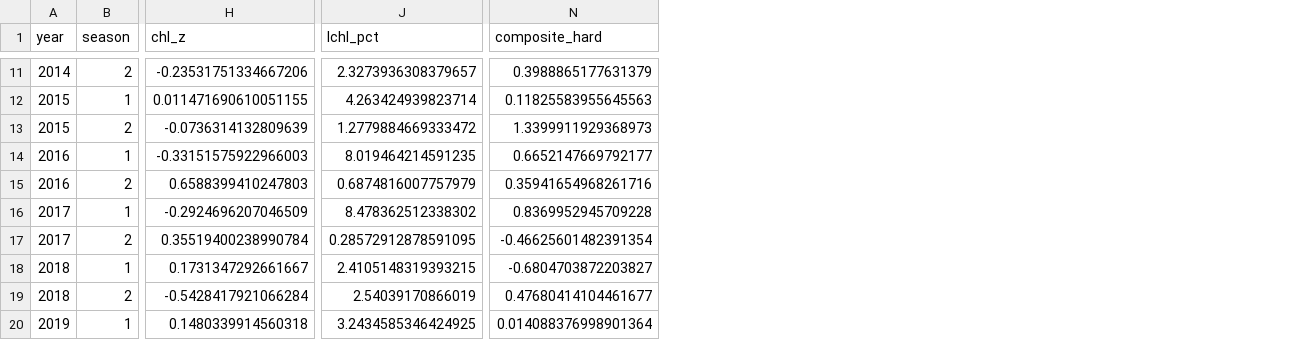
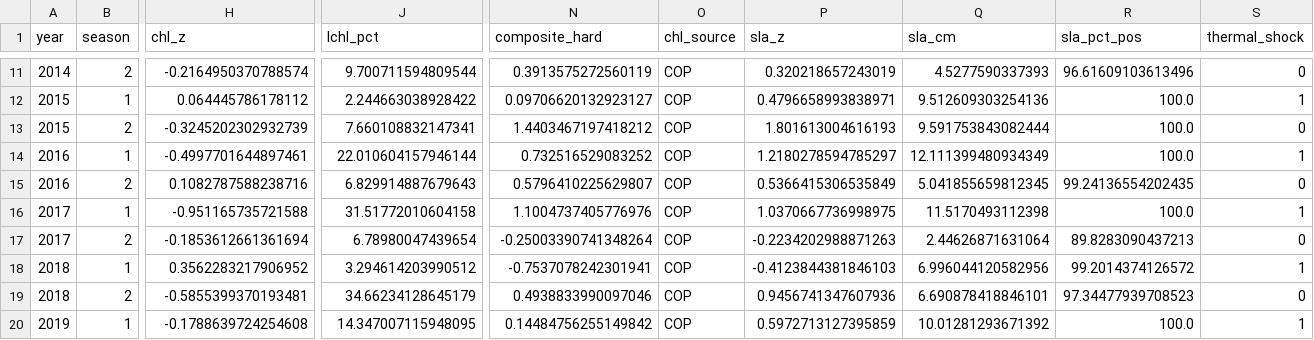
Before and after one commit to monkeqi/paews, a CSV file: data/external/paews_feature_matrix.csv, drawn as a sheet; only a part is shown, gaps mark what is left out; the diff covers the shown part only; the diff names each change by its address in the sheet, - before the commit and + after, or states it on an @@ line.

```diff
--- a/data/external/paews_feature_matrix.csv
+++ b/data/external/paews_feature_matrix.csv
+column O (chl_source), rows 11-20: all COP
+column P (sla_z), rows 11-20: 0.320218657243019 | 0.4796658993838971 | 1.801613004616193 | 1.2180278594785297 | 0.5366415306535849 | 1.0370667736998975 | -0.2234202988871263 | -0.4123844381846103 | 0.9456741347607936 | 0.5972713127395859
+column Q (sla_cm), rows 11-20: 4.5277590337393 | 9.512609303254136 | 9.591753843082444 | 12.111399480934349 | 5.041855659812345 | 11.5170493112398 | 2.44626871631064 | 6.996044120582956 | 6.690878418846101 | 10.01281293671392
+column R (sla_pct_pos), rows 11-20: 96.61609103613496 | 100.0 | 100.0 | 100.0 | 99.24136554202435 | 100.0 | 89.8283090437213 | 99.2014374126572 | 97.34477939708523 | 100.0
+column S (thermal_shock), rows 11-20: 0 | 1 | 0 | 1 | 0 | 1 | 0 | 1 | 0 | 1
-H11 (chl_z): -0.23531751334667206
+H11 (chl_z): -0.2164950370788574
-J11 (lchl_pct): 2.3273936308379657
+J11 (lchl_pct): 9.700711594809544
-N11 (composite_hard): 0.3988865177631379
+N11 (composite_hard): 0.3913575272560119
-H12 (chl_z): 0.011471690610051155
+H12 (chl_z): 0.064445786178112
-J12 (lchl_pct): 4.263424939823714
+J12 (lchl_pct): 2.244663038928422
-N12 (composite_hard): 0.11825583955645563
+N12 (composite_hard): 0.09706620132923127
-H13 (chl_z): -0.0736314132809639
+H13 (chl_z): -0.3245202302932739
-J13 (lchl_pct): 1.2779884669333472
+J13 (lchl_pct): 7.660108832147341
-N13 (composite_hard): 1.3399911929368973
+N13 (composite_hard): 1.4403467197418212
-H14 (chl_z): -0.33151575922966003
+H14 (chl_z): -0.4997701644897461
-J14 (lchl_pct): 8.019464214591235
+J14 (lchl_pct): 22.010604157946144
-N14 (composite_hard): 0.6652147669792177
+N14 (composite_hard): 0.732516529083252
-H15 (chl_z): 0.6588399410247803
+H15 (chl_z): 0.1082787588238716
-J15 (lchl_pct): 0.6874816007757979
+J15 (lchl_pct): 6.829914887679643
-N15 (composite_hard): 0.35941654968261716
+N15 (composite_hard): 0.5796410225629807
-H16 (chl_z): -0.2924696207046509
+H16 (chl_z): -0.951165735721588
-J16 (lchl_pct): 8.478362512338302
+J16 (lchl_pct): 31.51772010604158
-N16 (composite_hard): 0.8369952945709228
+N16 (composite_hard): 1.1004737405776976
-H17 (chl_z): 0.35519400238990784
+H17 (chl_z): -0.1853612661361694
-J17 (lchl_pct): 0.28572912878591095
+J17 (lchl_pct): 6.78980047439654
-N17 (composite_hard): -0.46625601482391354
+N17 (composite_hard): -0.25003390741348264
-H18 (chl_z): 0.1731347292661667
+H18 (chl_z): 0.3562283217906952
-J18 (lchl_pct): 2.4105148319393215
+J18 (lchl_pct): 3.294614203990512
-N18 (composite_hard): -0.6804703872203827
+N18 (composite_hard): -0.7537078242301941
-H19 (chl_z): -0.5428417921066284
+H19 (chl_z): -0.5855399370193481
-J19 (lchl_pct): 2.54039170866019
+J19 (lchl_pct): 34.66234128645179
-N19 (composite_hard): 0.47680414104461677
+N19 (composite_hard): 0.4938833990097046
-H20 (chl_z): 0.1480339914560318
+H20 (chl_z): -0.1788639724254608
-J20 (lchl_pct): 3.2434585346424925
+J20 (lchl_pct): 14.347007115948095
-N20 (composite_hard): 0.014088376998901364
+N20 (composite_hard): 0.14484756255149842
```
Also changed, not shown: 58 edited cells elsewhere in this file, 11 other files.
